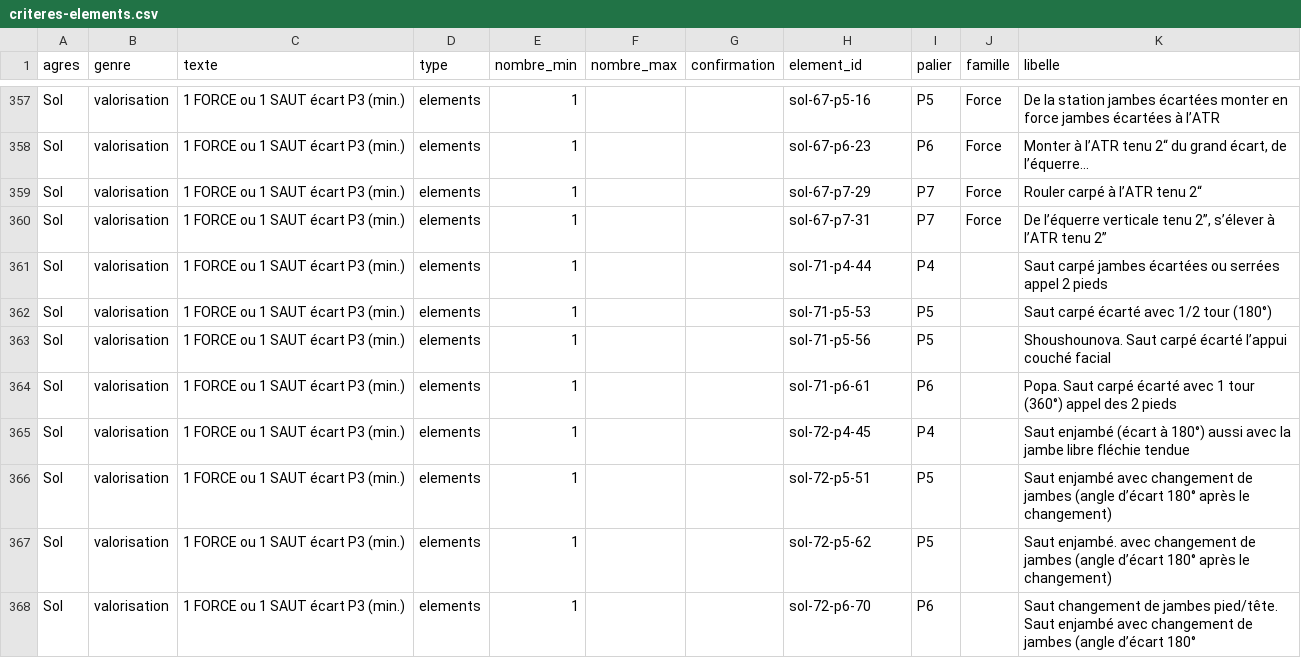
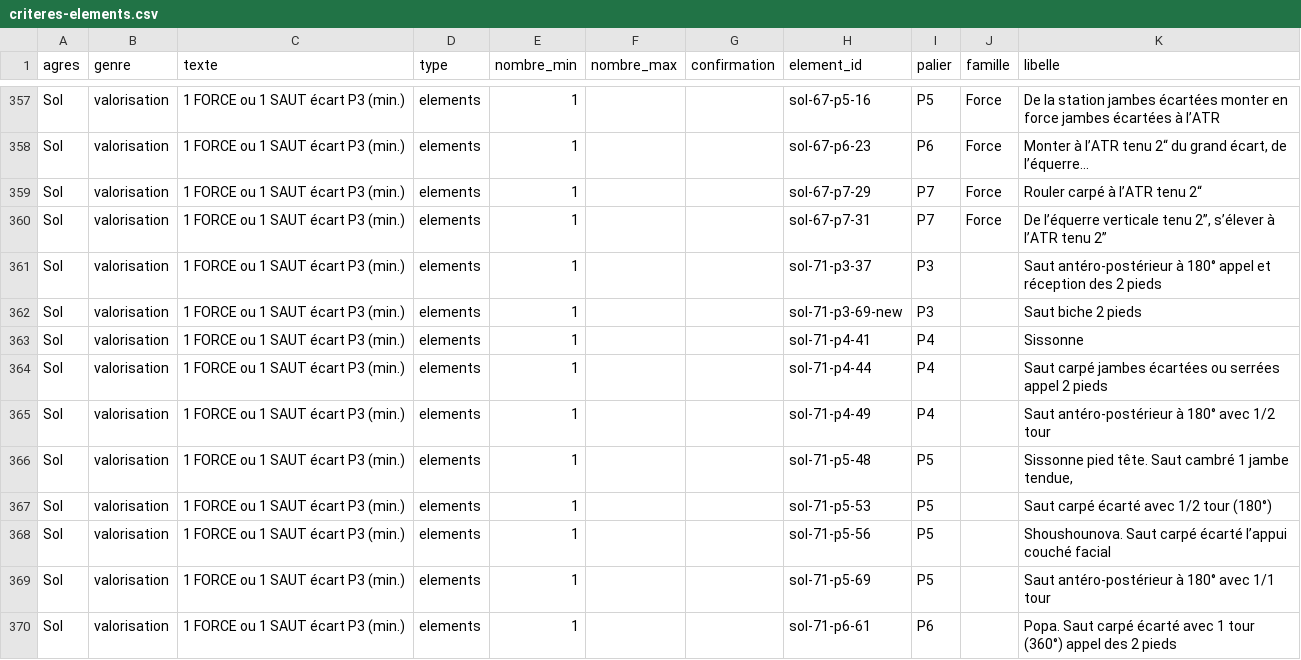
Before and after one commit to marieegl/ufolep-programs-creation, a CSV file: data/csv/criteres-elements.csv, drawn as a sheet; only a part is shown, gaps mark what is left out; the shorter side is filled out with more unchanged rows; the diff covers the shown part only.

```diff
--- a/data/csv/criteres-elements.csv
+++ b/data/csv/criteres-elements.csv
@@ -360,5 +360,11 @@ Sol,valorisation,1 FORCE ou 1 SAUT écart P3 (min.),elements,1,,,sol-67-p7-29,P7
 Sol,valorisation,1 FORCE ou 1 SAUT écart P3 (min.),elements,1,,,sol-67-p7-31,P7,Force,"De l’équerre verticale tenu 2”, s’élever à l’ATR tenu 2”"
+Sol,valorisation,1 FORCE ou 1 SAUT écart P3 (min.),elements,1,,,sol-71-p3-37,P3,,Saut antéro-postérieur à 180° appel et réception des 2 pieds
+Sol,valorisation,1 FORCE ou 1 SAUT écart P3 (min.),elements,1,,,sol-71-p3-69-new,P3,,Saut biche 2 pieds
+Sol,valorisation,1 FORCE ou 1 SAUT écart P3 (min.),elements,1,,,sol-71-p4-41,P4,,Sissonne
 Sol,valorisation,1 FORCE ou 1 SAUT écart P3 (min.),elements,1,,,sol-71-p4-44,P4,,Saut carpé jambes écartées ou serrées appel 2 pieds
+Sol,valorisation,1 FORCE ou 1 SAUT écart P3 (min.),elements,1,,,sol-71-p4-49,P4,,Saut antéro-postérieur à 180° avec 1/2 tour
+Sol,valorisation,1 FORCE ou 1 SAUT écart P3 (min.),elements,1,,,sol-71-p5-48,P5,,"Sissonne pied tête. Saut cambré 1 jambe tendue,"
 Sol,valorisation,1 FORCE ou 1 SAUT écart P3 (min.),elements,1,,,sol-71-p5-53,P5,,Saut carpé écarté avec 1/2 tour (180°)
 Sol,valorisation,1 FORCE ou 1 SAUT écart P3 (min.),elements,1,,,sol-71-p5-56,P5,,Shoushounova. Saut carpé écarté l’appui couché facial
+Sol,valorisation,1 FORCE ou 1 SAUT écart P3 (min.),elements,1,,,sol-71-p5-69,P5,,Saut antéro-postérieur à 180° avec 1/1 tour
 Sol,valorisation,1 FORCE ou 1 SAUT écart P3 (min.),elements,1,,,sol-71-p6-61,P6,,Popa. Saut carpé écarté avec 1 tour (360°) appel des 2 pieds
```
Also changed, not shown: 18 added rows elsewhere in this file, data/criteres.csv, 2 other files.
